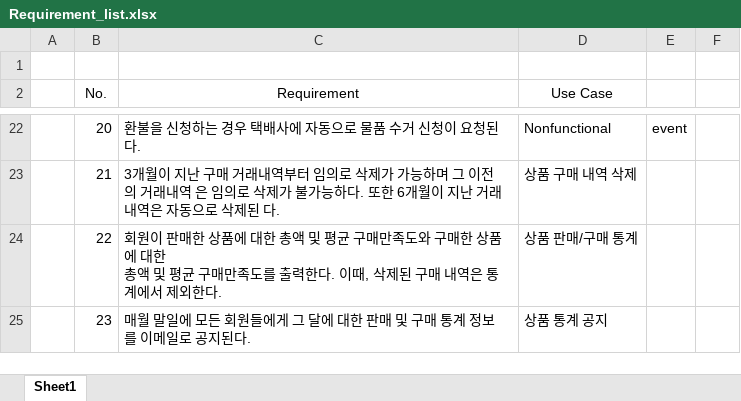
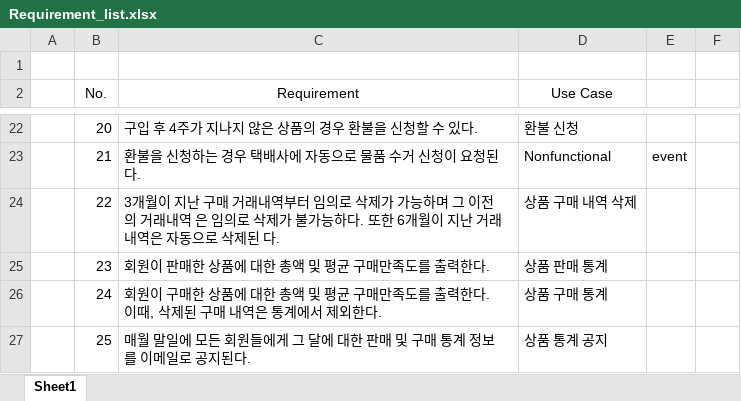
Before and after one commit to jjongwa/SW_engineering_project, an Excel workbook: jonghwa/Requirement_list.xlsx, sheet Sheet1, drawn as a sheet; only a part is shown, gaps mark what is left out; values as stored, in another font and other column widths than the file's, no borders; ↵ is a line break in a cell; the diff covers the shown part only; the diff names each change by its address in the sheet, - before the commit and + after, or states it on an @@ line.

```diff
--- a/jonghwa/Requirement_list.xlsx (sheet Sheet1)
+++ b/jonghwa/Requirement_list.xlsx (sheet Sheet1)
-C22 (Requirement): 환불을 신청하는 경우 택배사에 자동으로 물품 수거 신청이 요청된다.
+C22 (Requirement): 구입 후 4주가 지나지 않은 상품의 경우 환불을 신청할 수 있다.
-D22 (Use Case): Nonfunctional
+D22 (Use Case): 환불 신청
-E22: event
+E22: (empty)
-C23 (Requirement): 3개월이 지난 구매 거래내역부터 임의로 삭제가 가능하며 그 이전의 거래내역 은 임의로 삭제가 불가능하다. 또한 6개월이 지난 거래내역은 자동으로 삭제된 다.
+C23 (Requirement): 환불을 신청하는 경우 택배사에 자동으로 물품 수거 신청이 요청된다.
-D23 (Use Case): 상품 구매 내역 삭제
+D23 (Use Case): Nonfunctional
-E23: (empty)
+E23: event
-C24 (Requirement): 회원이 판매한 상품에 대한 총액 및 평균 구매만족도와 구매한 상품에 대한 ↵ 총액 및 평균 구매만족도를 출력한다. 이때, 삭제된 구매 내역은 통계에서 제외한다.
+C24 (Requirement): 3개월이 지난 구매 거래내역부터 임의로 삭제가 가능하며 그 이전의 거래내역 은 임의로 삭제가 불가능하다. 또한 6개월이 지난 거래내역은 자동으로 삭제된 다.
-D24 (Use Case): 상품 판매/구매 통계
+D24 (Use Case): 상품 구매 내역 삭제
-C25 (Requirement): 매월 말일에 모든 회원들에게 그 달에 대한 판매 및 구매 통계 정보를 이메일로 공지된다.
+C25 (Requirement): 회원이 판매한 상품에 대한 총액 및 평균 구매만족도를 출력한다.
-D25 (Use Case): 상품 통계 공지
+D25 (Use Case): 상품 판매 통계
+row 26:  | 24 | 회원이 구매한 상품에 대한 총액 및 평균 구매만족도를 출력한다. 이때, 삭제된 구매 내역은 통계에서 제외한다. | 상품 구매 통계
+row 27:  | 25 | 매월 말일에 모든 회원들에게 그 달에 대한 판매 및 구매 통계 정보를 이메일로 공지된다. | 상품 통계 공지
```
Also changed, not shown: 32 edited cells elsewhere in this sheet.
